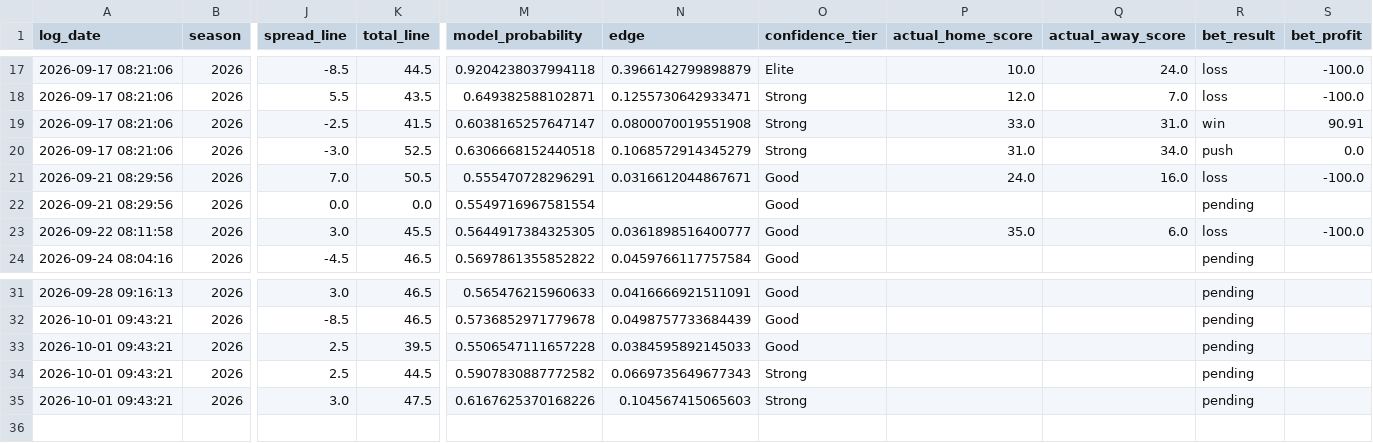
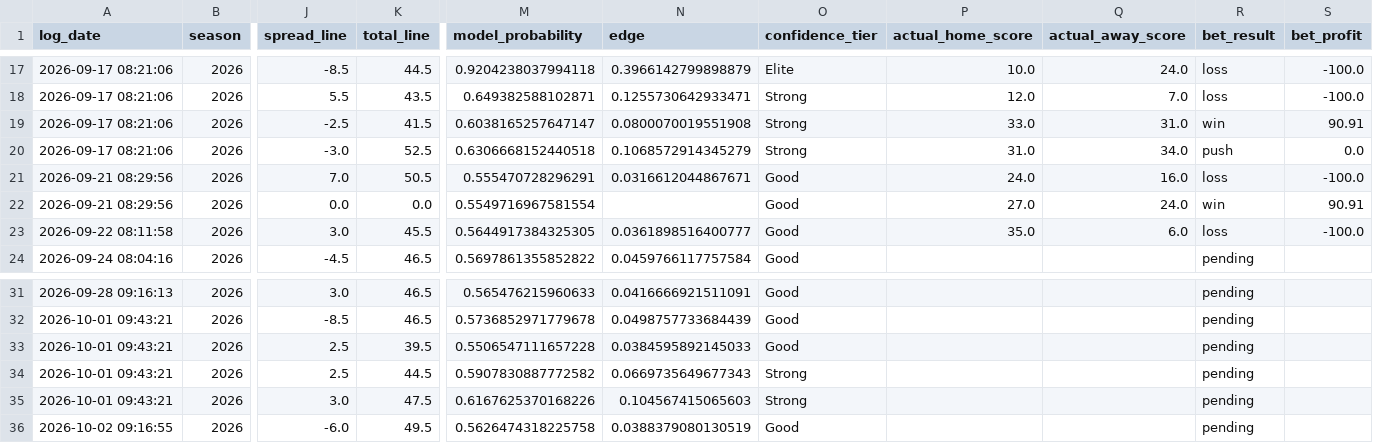
Before and after one commit to William-Bill1/nfl-predictions, a CSV file: data_files/betting_recommendations_log.csv, drawn as a sheet; only a part is shown, gaps mark what is left out; rows hold the shown columns only; the diff names each change by its address in the sheet, - before the commit and + after, or states it on an @@ line.

```diff
--- a/data_files/betting_recommendations_log.csv
+++ b/data_files/betting_recommendations_log.csv
-P22 (actual_home_score): (empty)
+P22 (actual_home_score): 27.0
-Q22 (actual_away_score): (empty)
+Q22 (actual_away_score): 24.0
-R22 (bet_result): pending
+R22 (bet_result): win
-S22 (bet_profit): (empty)
+S22 (bet_profit): 90.91
+row 36: 2026-10-02 09:16:55 | 2026 | -6.0 | 49.5 | 0.5626474318225758 | 0.0388379080130519 | Good |  |  | pending
```
Also changed, not shown: data_files/espn_injuries.csv, data_files/model_feature_importances.csv, 4 other files.
